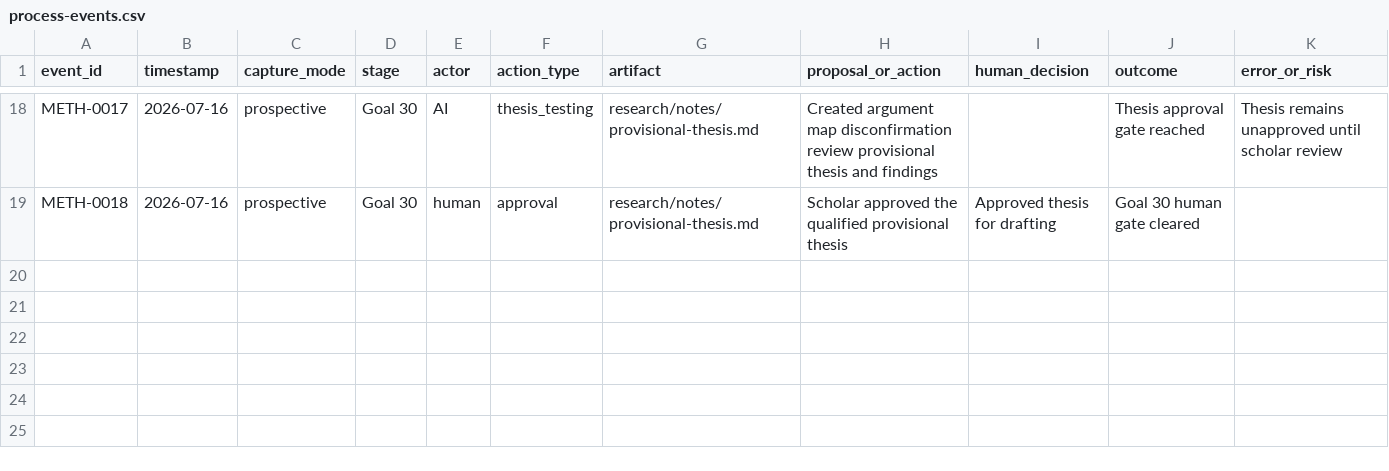
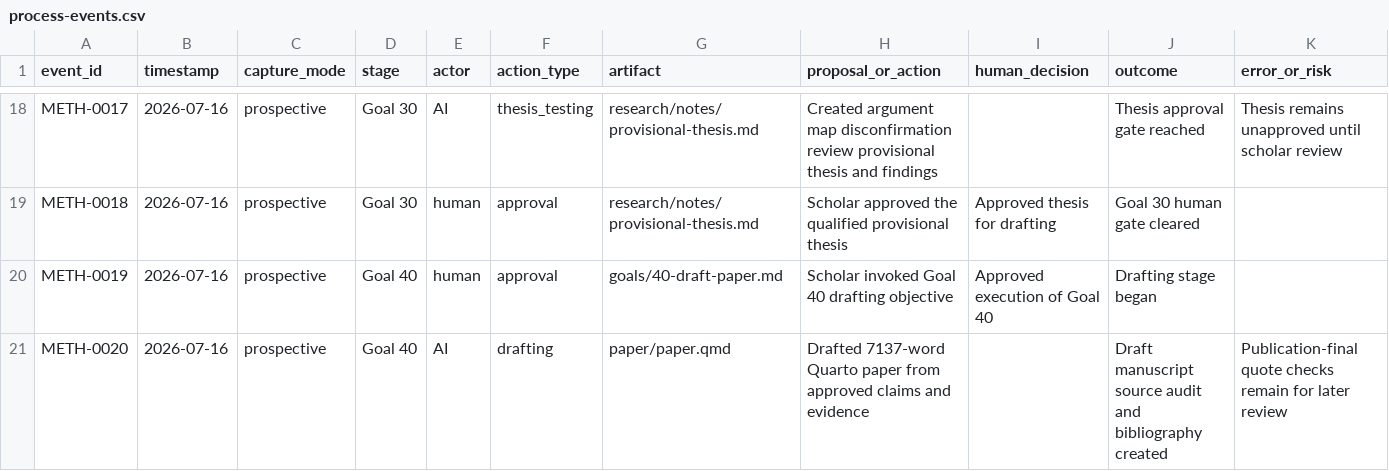
Before and after one commit to ashitaka-emishi/john-brown-metaphor-analysis, a CSV file: case-study/process-events.csv, drawn as a sheet; only a part is shown, gaps mark what is left out; rows hold the shown columns only; the diff names each change by its address in the sheet, - before the commit and + after, or states it on an @@ line.

Commit message:
Draft scholarly paper

```diff
--- a/case-study/process-events.csv
+++ b/case-study/process-events.csv
+row 20: METH-0019 | 2026-07-16 | prospective | Goal 40 | human | approval | goals/40-draft-paper.md | Scholar invoked Goal 40 drafting objective | Approved execution of Goal 40 | Drafting stage began
+row 21: METH-0020 | 2026-07-16 | prospective | Goal 40 | AI | drafting | paper/paper.qmd | Drafted 7137-word Quarto paper from approved claims and evidence |  | Draft manuscript source audit and bibliography created | Publication-final quote checks remain for later review
```
Also changed, not shown: case-study/intervention-log.csv, 5 other files.
